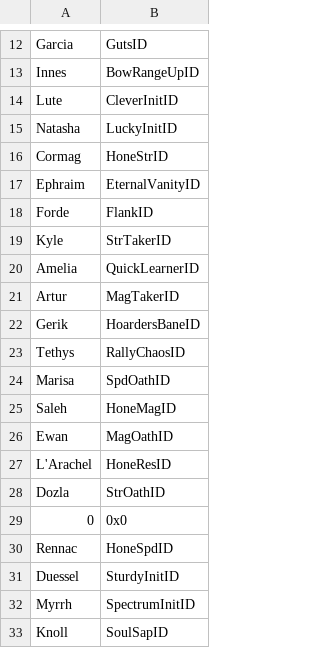
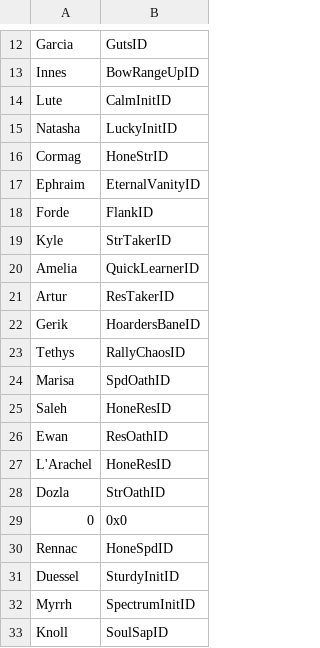
Before and after one commit to priestess-ii/SkillSystem, a CSV file: Tables/NightmareModules/Skills/PersonalSkillEditor.csv, drawn as a sheet; only a part is shown, gaps mark what is left out.

Commit message:
remove some mag skills

```diff
--- a/Tables/NightmareModules/Skills/PersonalSkillEditor.csv
+++ b/Tables/NightmareModules/Skills/PersonalSkillEditor.csv
@@ -13,3 +13,3 @@ Garcia,GutsID
 Innes,BowRangeUpID
-Lute,CleverInitID
+Lute,CalmInitID
 Natasha,LuckyInitID
@@ -20,3 +20,3 @@ Kyle,StrTakerID
 Amelia,QuickLearnerID
-Artur,MagTakerID
+Artur,ResTakerID
 Gerik,HoardersBaneID
@@ -24,4 +24,4 @@ Tethys,RallyChaosID
 Marisa,SpdOathID
-Saleh,HoneMagID
-Ewan,MagOathID
+Saleh,HoneResID
+Ewan,ResOathID
 L'Arachel,HoneResID
```
Also changed, not shown: 2 other files.
